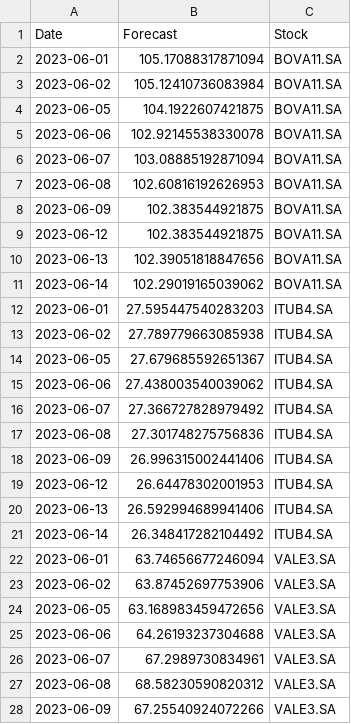
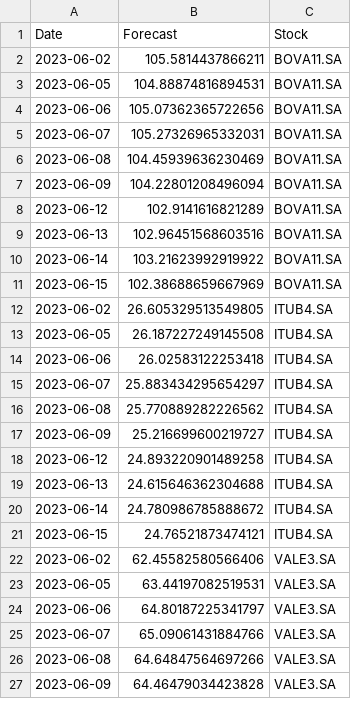
Before and after one commit to micheldearaujo/forecasting_stocks, a CSV file: data/output/output_stock_prices.csv, drawn as a sheet; only a part is shown; the diff covers the shown part only.

```diff
--- a/data/output/output_stock_prices.csv
+++ b/data/output/output_stock_prices.csv
@@ -1,28 +1,27 @@
 Date,Forecast,Stock
-2023-06-01,105.17088317871094,BOVA11.SA
-2023-06-02,105.12410736083984,BOVA11.SA
-2023-06-05,104.1922607421875,BOVA11.SA
-2023-06-06,102.92145538330078,BOVA11.SA
-2023-06-07,103.08885192871094,BOVA11.SA
-2023-06-08,102.60816192626953,BOVA11.SA
-2023-06-09,102.383544921875,BOVA11.SA
-2023-06-12,102.383544921875,BOVA11.SA
-2023-06-13,102.39051818847656,BOVA11.SA
-2023-06-14,102.29019165039062,BOVA11.SA
-2023-06-01,27.595447540283203,ITUB4.SA
-2023-06-02,27.789779663085938,ITUB4.SA
-2023-06-05,27.679685592651367,ITUB4.SA
-2023-06-06,27.438003540039062,ITUB4.SA
-2023-06-07,27.366727828979492,ITUB4.SA
-2023-06-08,27.301748275756836,ITUB4.SA
-2023-06-09,26.996315002441406,ITUB4.SA
-2023-06-12,26.64478302001953,ITUB4.SA
-2023-06-13,26.592994689941406,ITUB4.SA
-2023-06-14,26.348417282104492,ITUB4.SA
-2023-06-01,63.74656677246094,VALE3.SA
-2023-06-02,63.87452697753906,VALE3.SA
-2023-06-05,63.168983459472656,VALE3.SA
-2023-06-06,64.26193237304688,VALE3.SA
-2023-06-07,67.2989730834961,VALE3.SA
-2023-06-08,68.58230590820312,VALE3.SA
-2023-06-09,67.25540924072266,VALE3.SA
+2023-06-02,105.5814437866211,BOVA11.SA
+2023-06-05,104.88874816894531,BOVA11.SA
+2023-06-06,105.07362365722656,BOVA11.SA
+2023-06-07,105.27326965332031,BOVA11.SA
+2023-06-08,104.45939636230469,BOVA11.SA
+2023-06-09,104.22801208496094,BOVA11.SA
+2023-06-12,102.9141616821289,BOVA11.SA
+2023-06-13,102.96451568603516,BOVA11.SA
+2023-06-14,103.21623992919922,BOVA11.SA
+2023-06-15,102.38688659667969,BOVA11.SA
+2023-06-02,26.605329513549805,ITUB4.SA
+2023-06-05,26.187227249145508,ITUB4.SA
+2023-06-06,26.02583122253418,ITUB4.SA
+2023-06-07,25.883434295654297,ITUB4.SA
+2023-06-08,25.770889282226562,ITUB4.SA
+2023-06-09,25.216699600219727,ITUB4.SA
+2023-06-12,24.893220901489258,ITUB4.SA
+2023-06-13,24.615646362304688,ITUB4.SA
+2023-06-14,24.780986785888672,ITUB4.SA
+2023-06-15,24.76521873474121,ITUB4.SA
+2023-06-02,62.45582580566406,VALE3.SA
+2023-06-05,63.44197082519531,VALE3.SA
+2023-06-06,64.80187225341797,VALE3.SA
+2023-06-07,65.09061431884766,VALE3.SA
+2023-06-08,64.64847564697266,VALE3.SA
+2023-06-09,64.46479034423828,VALE3.SA
```
Also changed, not shown: 2 added rows, 1 removed row and 12 edited cells elsewhere in this file, data/output/validation_stock_prices.csv, 10 other files.
